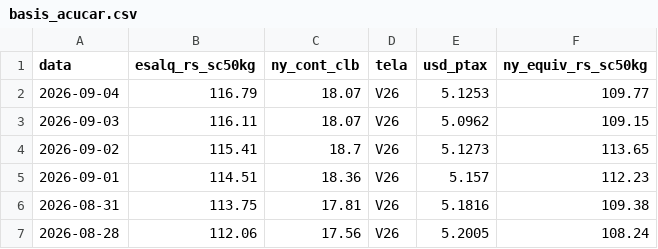
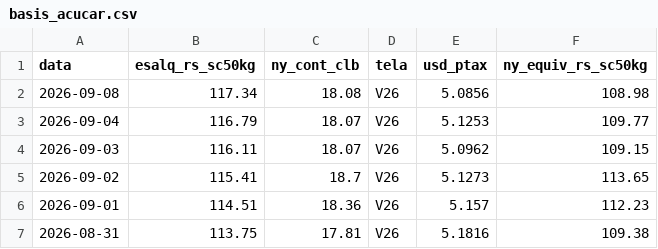
Before and after one commit to strongylis/sugar-intel, a CSV file: data/basis_acucar.csv, drawn as a sheet; only a part is shown; the shorter side is filled out with more unchanged rows; the diff names each change by its address in the sheet, - before the commit and + after, or states it on an @@ line.

```diff
--- a/data/basis_acucar.csv
+++ b/data/basis_acucar.csv
+row 2: 2026-09-08 | 117.34 | 18.08 | V26 | 5.0856 | 108.98
```
Also changed, not shown: data/cepea_acucar_sp.csv, data/cepea_etanol_paulinia.csv, 18 other files.
